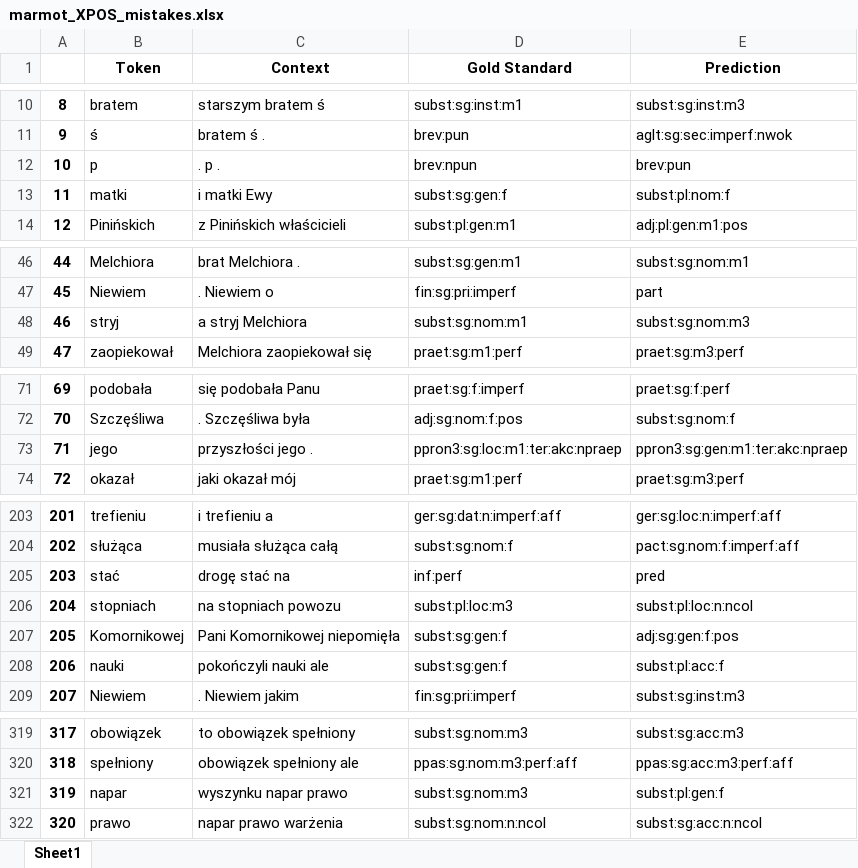
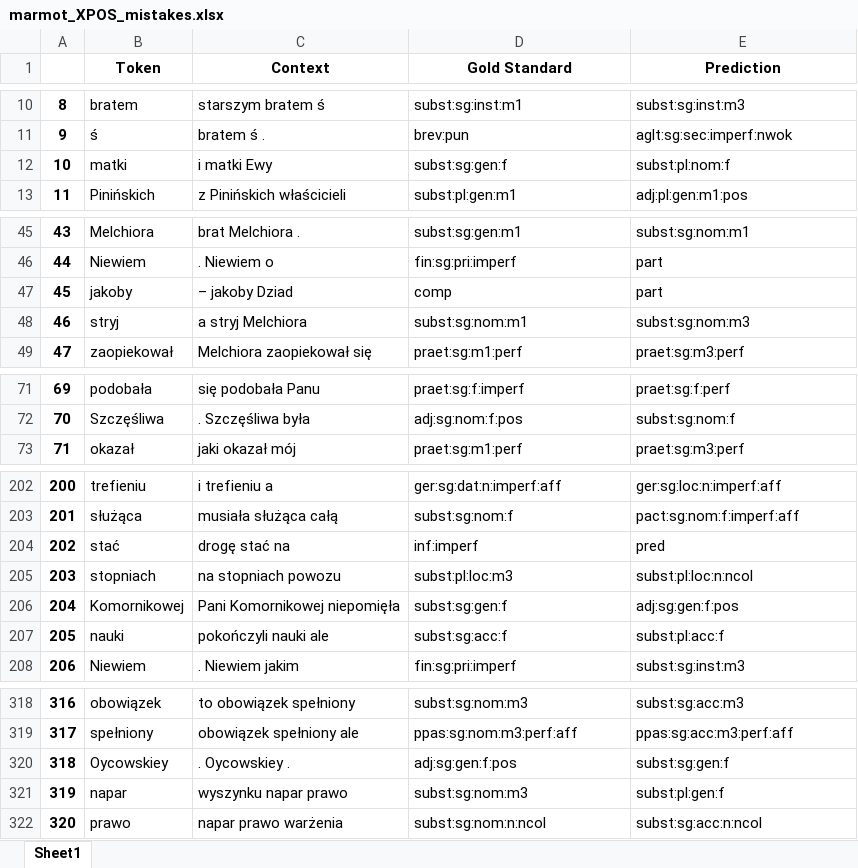
Before and after one commit to Turtilla/swe-ma-thesis, an Excel workbook: data/mistakes/marmot_XPOS_mistakes.xlsx, sheet Sheet1, drawn as a sheet; only a part is shown, gaps mark what is left out; values as stored, in another font and other column widths than the file's, no borders; removed rows and columns are numbered as before the commit, all else as after; the diff covers the shown part only; the diff names each change by its address in the sheet, - before the commit and + after, or states it on an @@ line.

```diff
--- a/data/mistakes/marmot_XPOS_mistakes.xlsx (sheet Sheet1)
+++ b/data/mistakes/marmot_XPOS_mistakes.xlsx (sheet Sheet1)
-row 12: 10 | p | . p . | brev:npun | brev:pun
@@ column A renumbered between rows 12 and 319 @@
+row 47: 45 | jakoby | – jakoby Dziad | comp | part
-row 73: 71 | jego | przyszłości jego . | ppron3:sg:loc:m1:ter:akc:npraep | ppron3:sg:gen:m1:ter:akc:npraep
-D204 (Gold Standard): inf:perf
+D204 (Gold Standard): inf:imperf
-D207 (Gold Standard): subst:sg:gen:f
+D207 (Gold Standard): subst:sg:acc:f
+row 320: 318 | Oycowskiey | . Oycowskiey . | adj:sg:gen:f:pos | subst:sg:gen:f
```
Also changed, not shown: 3 edited cells elsewhere in this sheet, data/mistakes/marmot_UPOS_mistakes.xlsx, data/results/marmot_UPOS.xlsx, 4 other files.
